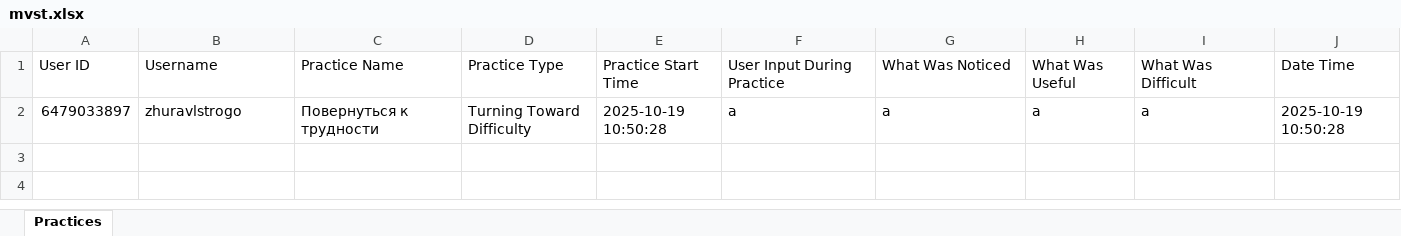
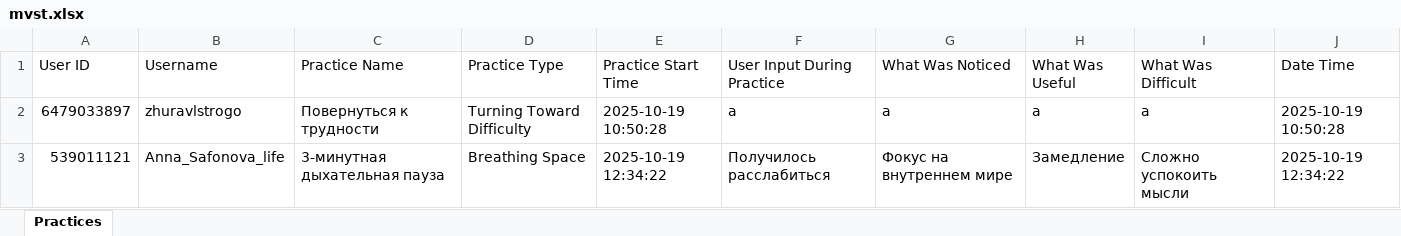
Before and after one commit to zhuravlstrogo/ai-cbt-therapist, an Excel workbook: mvst.xlsx, sheet Practices, drawn as a sheet; values as stored, in another font and other column widths than the file's, no borders; the diff names each change by its address in the sheet, - before the commit and + after, or states it on an @@ line.

```diff
--- a/mvst.xlsx (sheet Practices)
+++ b/mvst.xlsx (sheet Practices)
+row 3: 539011121 | Anna_Safonova_life | 3-минутная дыхательная пауза | Breathing Space | 2025-10-19 12:34:22 | Получилось расслабиться | Фокус на внутреннем мире | Замедление | Сложно успокоить мысли | 2025-10-19 12:34:22
```
Also changed, not shown: diary.xlsx, exercises.xlsx, 5 other files.
